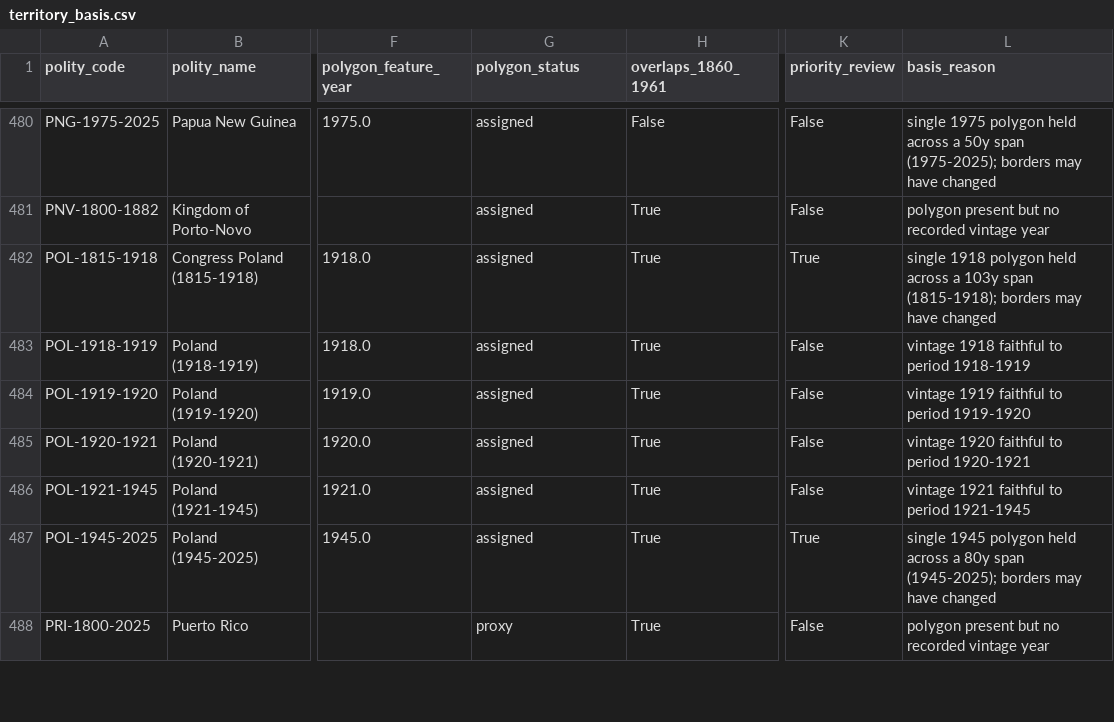
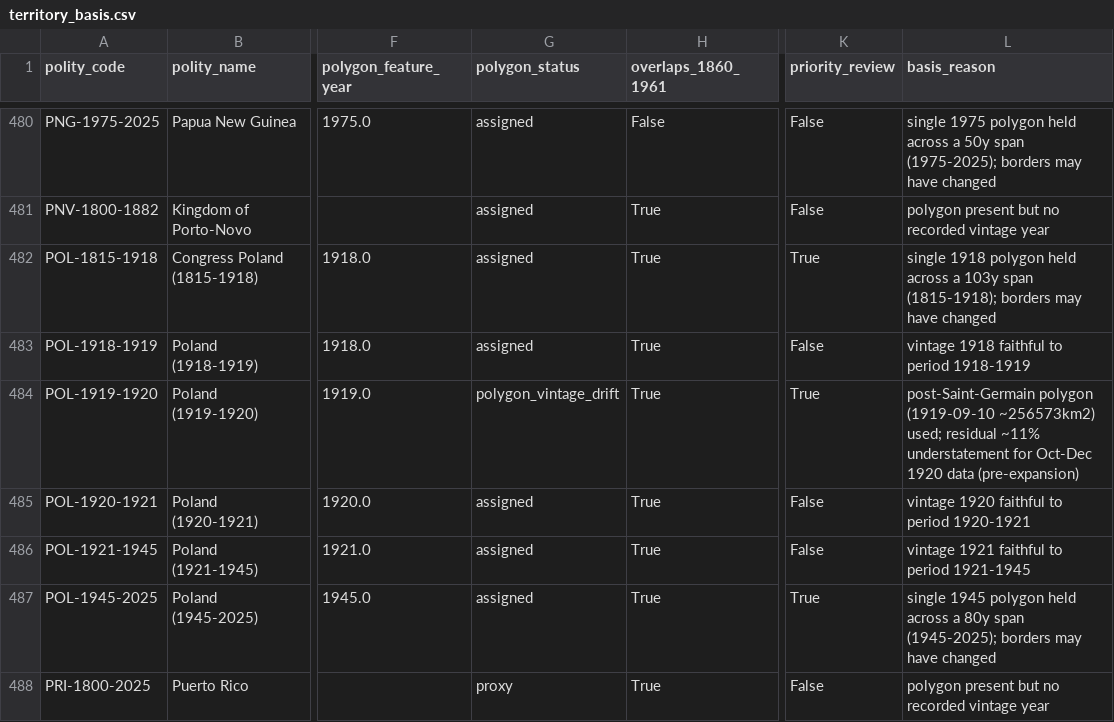
Before and after one commit to eduaguilera/whep-polities, a CSV file: pipelines/polity-autoimprove/state/territory_basis.csv, drawn as a sheet; only a part is shown, gaps mark what is left out; the diff names each change by its address in the sheet, - before the commit and + after, or states it on an @@ line.

```diff
--- a/pipelines/polity-autoimprove/state/territory_basis.csv
+++ b/pipelines/polity-autoimprove/state/territory_basis.csv
-G484 (polygon_status): assigned
+G484 (polygon_status): polygon_vintage_drift
-K484 (priority_review): False
+K484 (priority_review): True
-L484 (basis_reason): vintage 1919 faithful to period 1919-1920
+L484 (basis_reason): post-Saint-Germain polygon (1919-09-10 ~256573km2) used; residual ~11% understatement for Oct-Dec 1920 data (pre-expansion)
```
Also changed, not shown: data/final/polities_database.csv, 1 other file.
